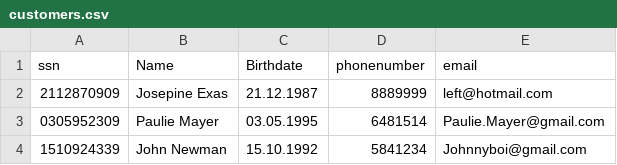
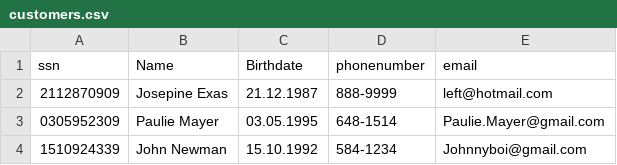
Before and after one commit to franklin18ru/bilaleigaTinna, a CSV file: data/customers.csv, drawn as a sheet.

```diff
--- a/data/customers.csv
+++ b/data/customers.csv
@@ -1,4 +1,4 @@
 ssn,Name,Birthdate,phonenumber,email
-2112870909,Josepine Exas,21.12.1987,8889999,left@hotmail.com
-0305952309,Paulie Mayer,03.05.1995,6481514,Paulie.Mayer@gmail.com
-1510924339,John Newman,15.10.1992,5841234,Johnnyboi@gmail.com
+2112870909,Josepine Exas,21.12.1987,888-9999,left@hotmail.com
+0305952309,Paulie Mayer,03.05.1995,648-1514,Paulie.Mayer@gmail.com
+1510924339,John Newman,15.10.1992,584-1234,Johnnyboi@gmail.com
```
Also changed, not shown: 1 other file.
